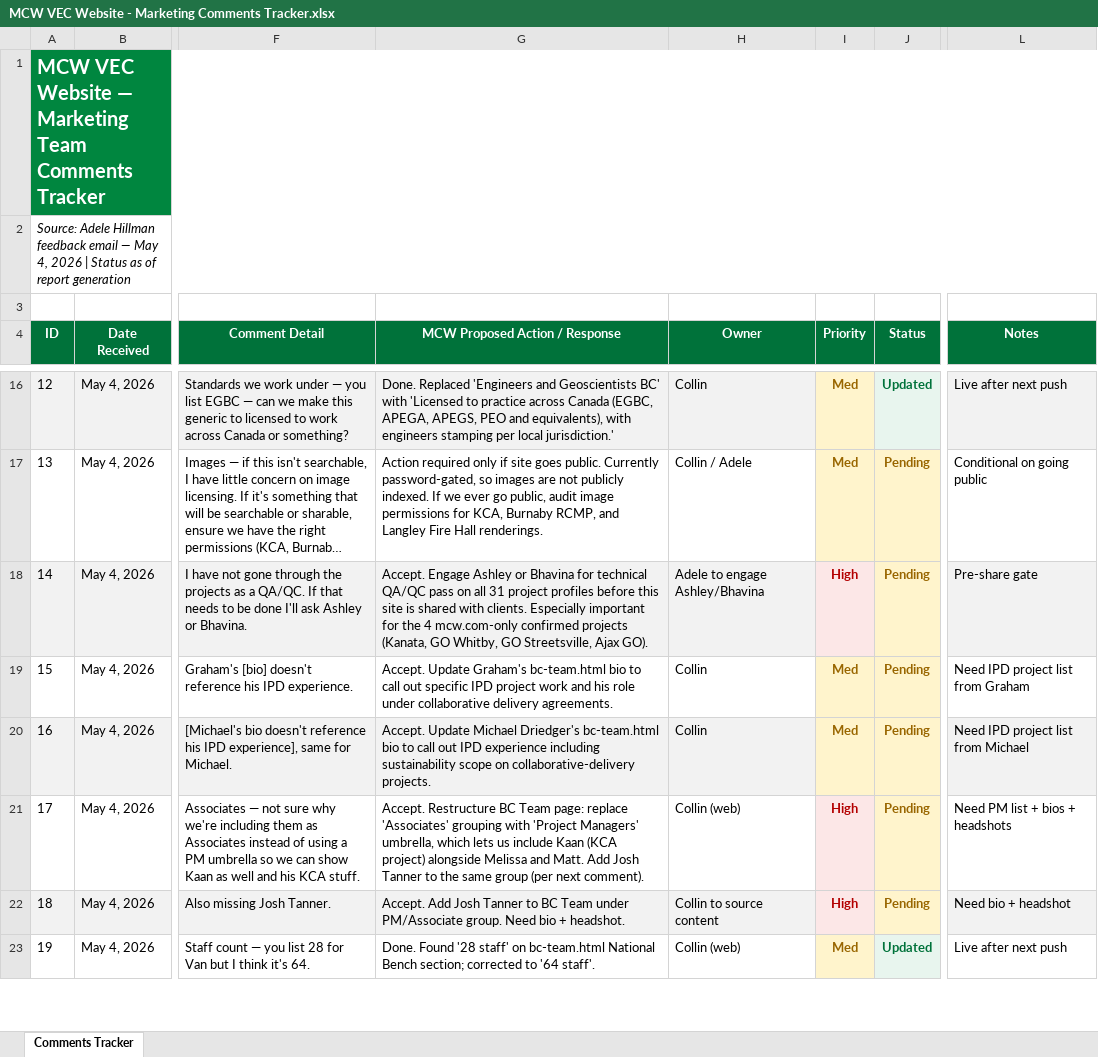
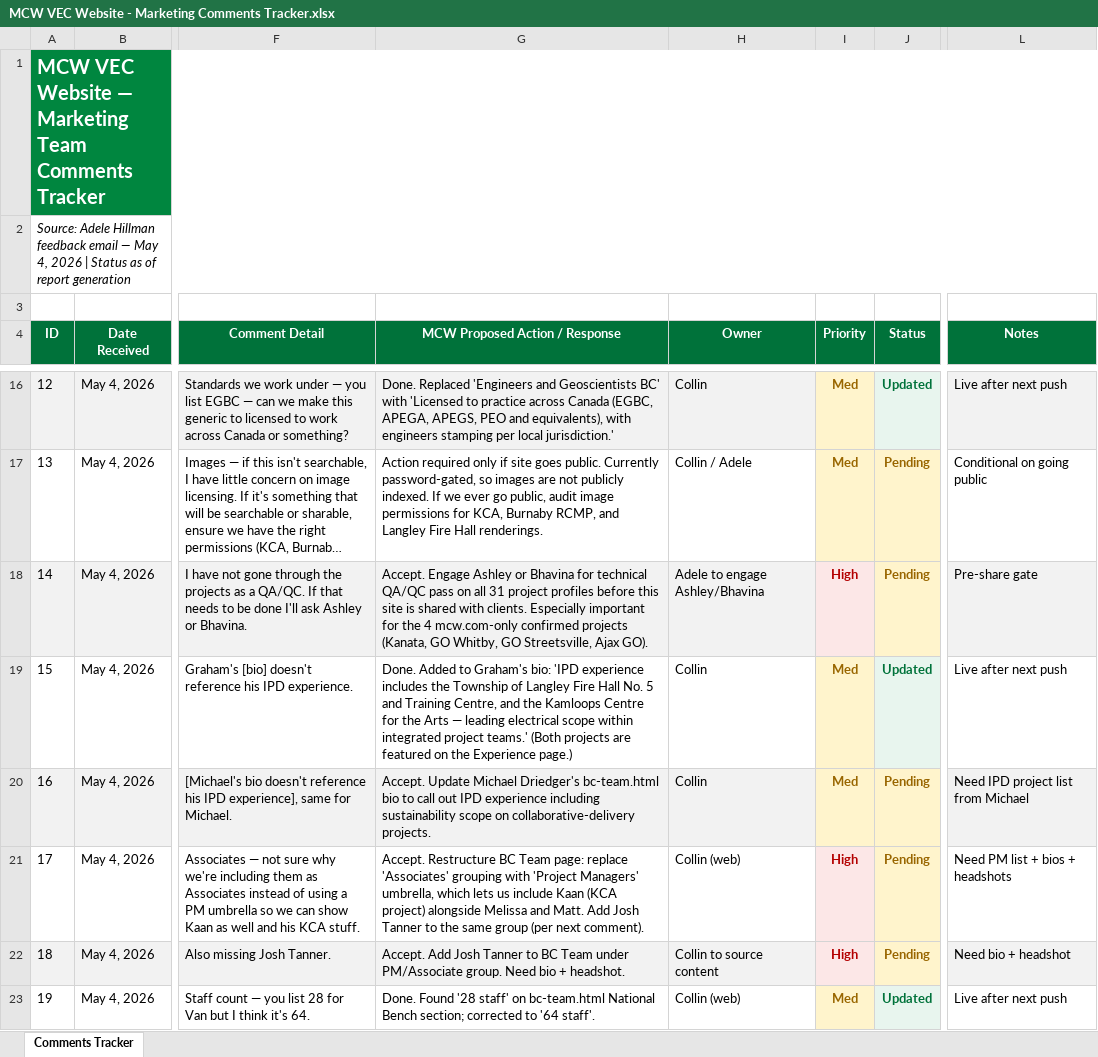
Before and after one commit to Rmrang029/mcw-ipd, an Excel workbook: MCW VEC Website - Marketing Comments Tracker.xlsx, sheet Comments Tracker, drawn as a sheet; only a part is shown, gaps mark what is left out; long unchanged cells end in …; values as stored, in another font and other column widths than the file's, no borders; the diff names each change by its address in the sheet, - before the commit and + after, or states it on an @@ line.

Commit message:
Add Graham Lovely IPD experience (TOL Fire Hall 5, Kamloops Arts Centre) to BC Team bio

```diff
--- a/MCW VEC Website - Marketing Comments Tracker.xlsx (sheet Comments Tracker)
+++ b/MCW VEC Website - Marketing Comments Tracker.xlsx (sheet Comments Tracker)
-G19 (MCW Proposed Action / Response): Accept. Update Graham's bc-team.html bio to call out specific IPD project work and his role under collaborative delivery agreements.
+G19 (MCW Proposed Action / Response): Done. Added to Graham's bio: 'IPD experience includes the Township of Langley Fire Hall No. 5 and Training Centre, and the Kamloops Centre for the Arts — leading electrical scope within integrated project teams.' (Both projects are featured on the Experience page.)
-J19 (Status): Pending
+J19 (Status): Updated
@@ J19 fill: #FFF4CC → #E8F5EE, text colour: #996600 → #00723A @@
-L19 (Notes): Need IPD project list from Graham
+L19 (Notes): Live after next push
```
Also changed, not shown: 39 other files.
